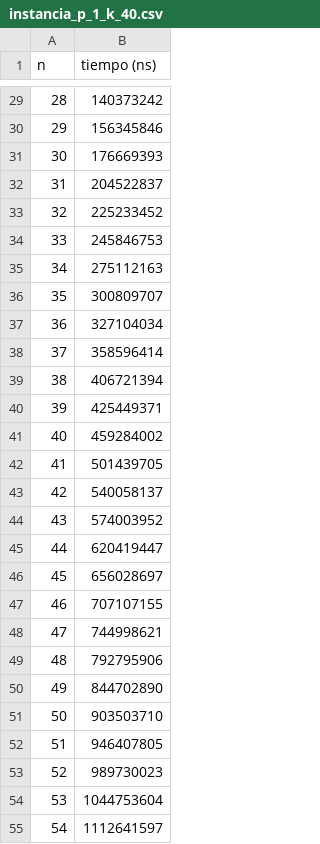
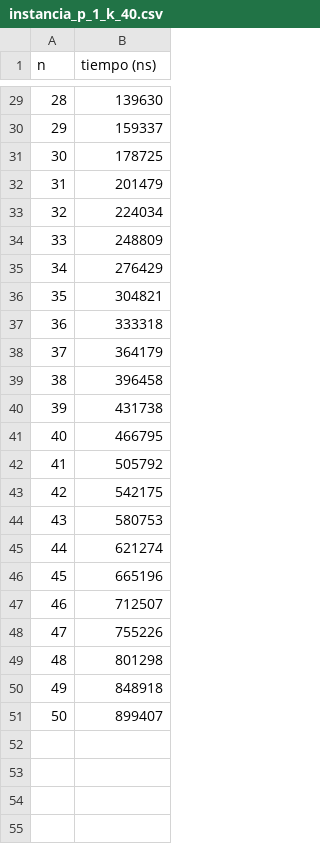
Before and after one commit to ealmansi/algo3-tp2, a CSV file: problema3/csv/instancia_p_1_k_40.csv, drawn as a sheet; only a part is shown, gaps mark what is left out; the diff covers the shown part only.

```diff
--- a/problema3/csv/instancia_p_1_k_40.csv
+++ b/problema3/csv/instancia_p_1_k_40.csv
@@ -29,27 +29,23 @@
-28,140373242
-29,156345846
-30,176669393
-31,204522837
-32,225233452
-33,245846753
-34,275112163
-35,300809707
-36,327104034
-37,358596414
-38,406721394
-39,425449371
-40,459284002
-41,501439705
-42,540058137
-43,574003952
-44,620419447
-45,656028697
-46,707107155
-47,744998621
-48,792795906
-49,844702890
-50,903503710
-51,946407805
-52,989730023
-53,1044753604
-54,1112641597
+28,139630
+29,159337
+30,178725
+31,201479
+32,224034
+33,248809
+34,276429
+35,304821
+36,333318
+37,364179
+38,396458
+39,431738
+40,466795
+41,505792
+42,542175
+43,580753
+44,621274
+45,665196
+46,712507
+47,755226
+48,801298
+49,848918
+50,899407
```
Also changed, not shown: 46 removed rows and 27 edited cells elsewhere in this file, problema2/csv/instancia_aleatoria_40p.csv, problema3/csv/instancia_p_1_k_0.csv, 14 other files.
